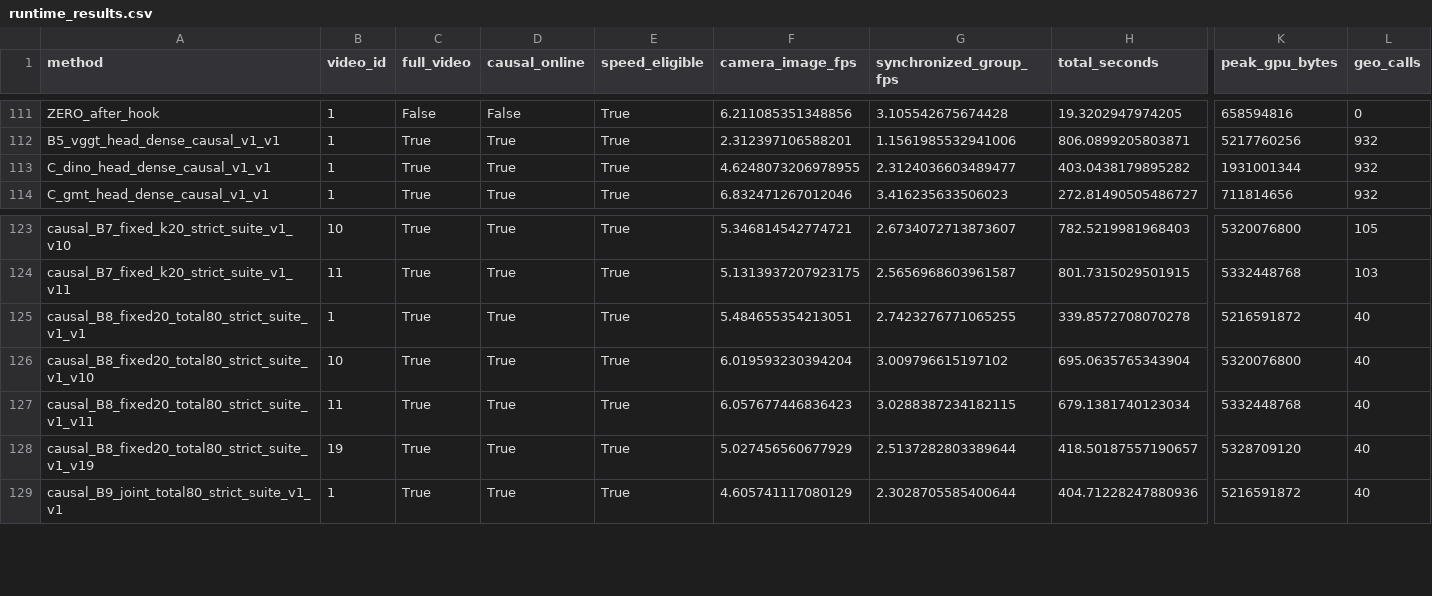
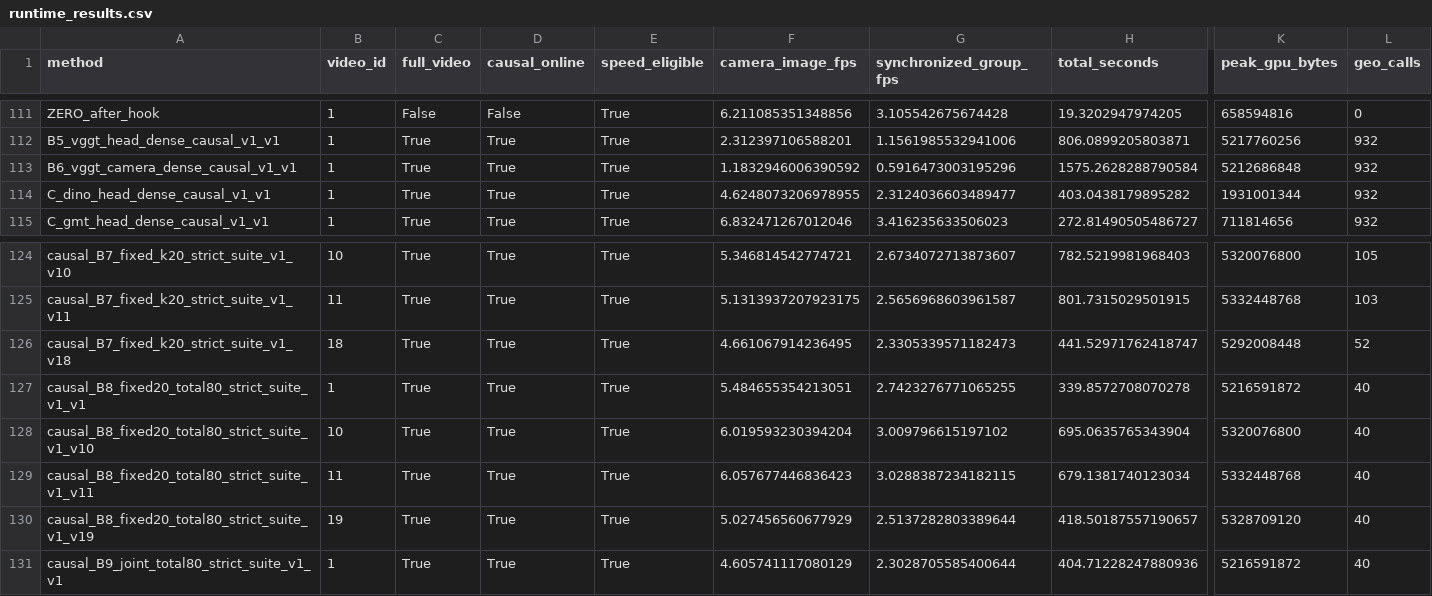
Before and after one commit to LYQ1107/WWW, a CSV file: results/runtime_results.csv, drawn as a sheet; only a part is shown, gaps mark what is left out; rows hold the shown columns only; the diff names each change by its address in the sheet, - before the commit and + after, or states it on an @@ line.

```diff
--- a/results/runtime_results.csv
+++ b/results/runtime_results.csv
+row 113: B6_vggt_camera_dense_causal_v1_v1 | 1 | True | True | True | 1.1832946006390592 | 0.5916473003195296 | 1575.2628288790584 | 5212686848 | 932
+row 126: causal_B7_fixed_k20_strict_suite_v1_v18 | 18 | True | True | True | 4.661067914236495 | 2.3305339571182473 | 441.52971762418747 | 5292008448 | 52
```
Also changed, not shown: results/ablation_results.csv, 5 other files.
